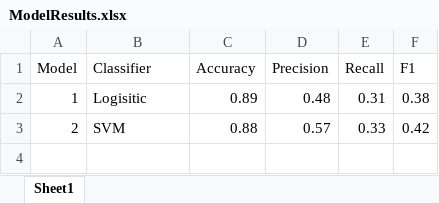
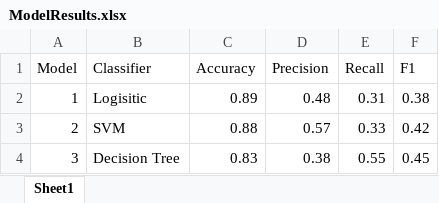
Before and after one commit to Qian8988/Final-Project-Team-7, an Excel workbook: ModelResults.xlsx, sheet Sheet1, drawn as a sheet; values as stored, in another font and other column widths than the file's, no borders; the diff names each change by its address in the sheet, - before the commit and + after, or states it on an @@ line.

Commit message:
Model results matrix-Decision Tree model

```diff
--- a/ModelResults.xlsx (sheet Sheet1)
+++ b/ModelResults.xlsx (sheet Sheet1)
+row 4: 3 | Decision Tree | 0.83 | 0.38 | 0.55 | 0.45
```
Also changed, not shown: 1 other file.
